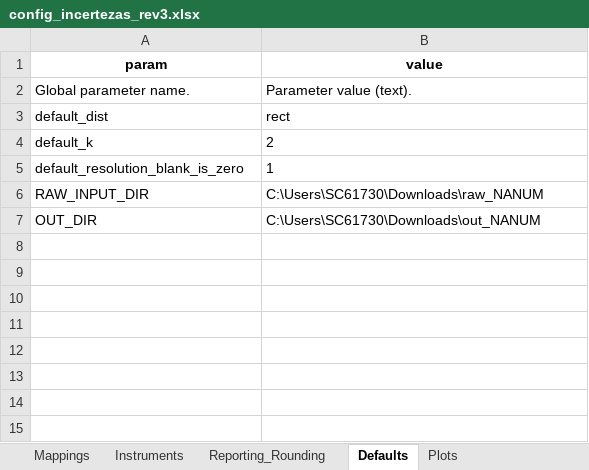
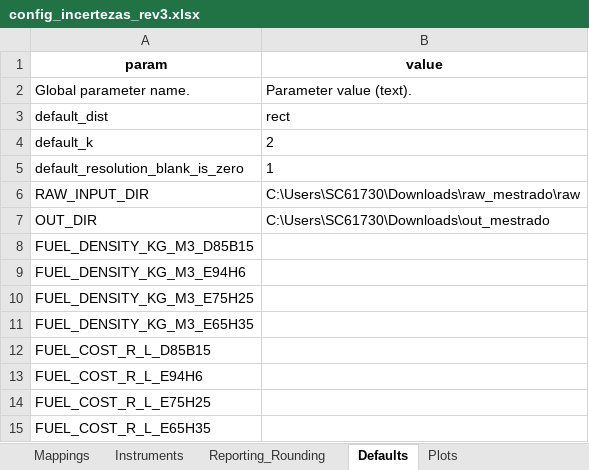
Before and after one commit to Motterdude/nanum-pipeline-28, an Excel workbook: config/config_incertezas_rev3.xlsx, sheet Defaults, drawn as a sheet; values as stored, in another font and other column widths than the file's, no borders; the diff names each change by its address in the sheet, - before the commit and + after, or states it on an @@ line.

Commit message:
Add volumetric fuel flow and hourly cost outputs

```diff
--- a/config/config_incertezas_rev3.xlsx (sheet Defaults)
+++ b/config/config_incertezas_rev3.xlsx (sheet Defaults)
-B6 (value): C:\Users\SC61730\Downloads\raw_NANUM
+B6 (value): C:\Users\SC61730\Downloads\raw_mestrado\raw
-B7 (value): C:\Users\SC61730\Downloads\out_NANUM
+B7 (value): C:\Users\SC61730\Downloads\out_mestrado
+row 8: FUEL_DENSITY_KG_M3_D85B15
+row 9: FUEL_DENSITY_KG_M3_E94H6
+row 10: FUEL_DENSITY_KG_M3_E75H25
+row 11: FUEL_DENSITY_KG_M3_E65H35
+row 12: FUEL_COST_R_L_D85B15
+row 13: FUEL_COST_R_L_E94H6
+row 14: FUEL_COST_R_L_E75H25
+row 15: FUEL_COST_R_L_E65H35
```
Also changed, not shown: sheet Plots, 2 other files.
